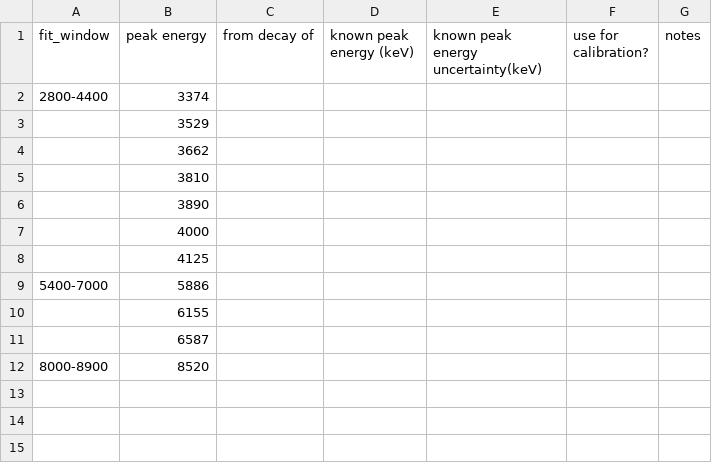
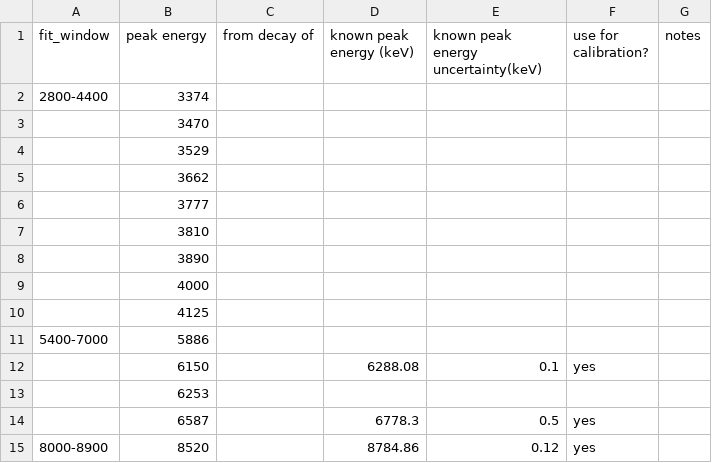
Before and after one commit to GADGET-group/gadget_data_analysis, a CSV file: e23035_analysis/tpc_spectrum_fitting/alpha_peaks.csv, drawn as a sheet.

Commit message:
working on TPC energy calibration

```diff
--- a/e23035_analysis/tpc_spectrum_fitting/alpha_peaks.csv
+++ b/e23035_analysis/tpc_spectrum_fitting/alpha_peaks.csv
@@ -2,4 +2,6 @@ fit_window,peak energy,from decay of,known peak energy (keV),known peak energy u
 2800-4400,3374,,,,,
+,3470,,,,,
 ,3529,,,,,
 ,3662,,,,,
+,3777,,,,,
 ,3810,,,,,
@@ -9,4 +11,5 @@ fit_window,peak energy,from decay of,known peak energy (keV),known peak energy u
 5400-7000,5886,,,,,
-,6155,,,,,
-,6587,,,,,
-8000-8900,8520,,,,,
+,6150,,6288.08,0.1,yes,
+,6253,,,,,
+,6587,,6778.3,0.5,yes,
+8000-8900,8520,," 8784.86",0.12,yes,
```
Also changed, not shown: e23035_analysis/tpc_spectrum_fitting/proton_peaks.csv, 3 other files.
